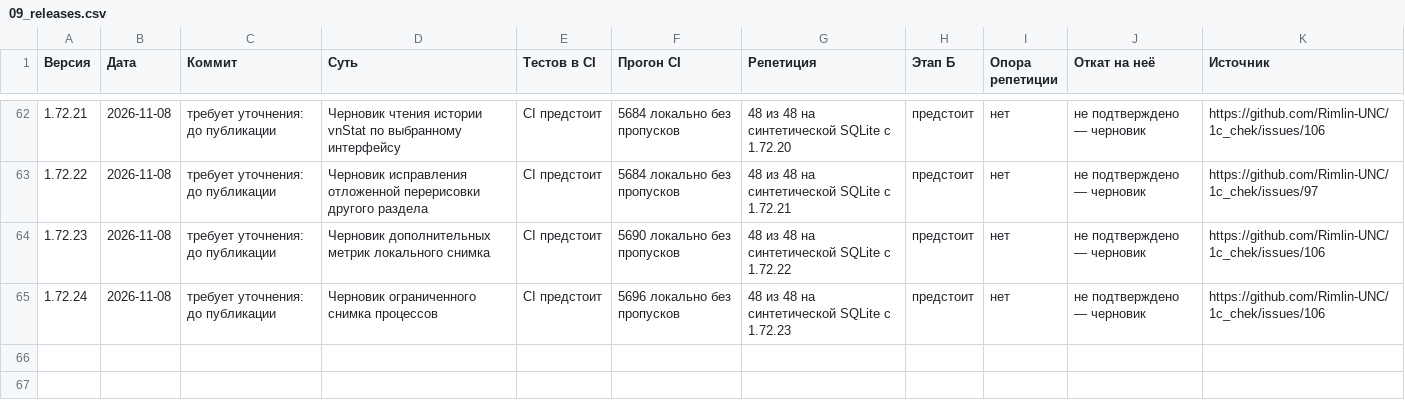
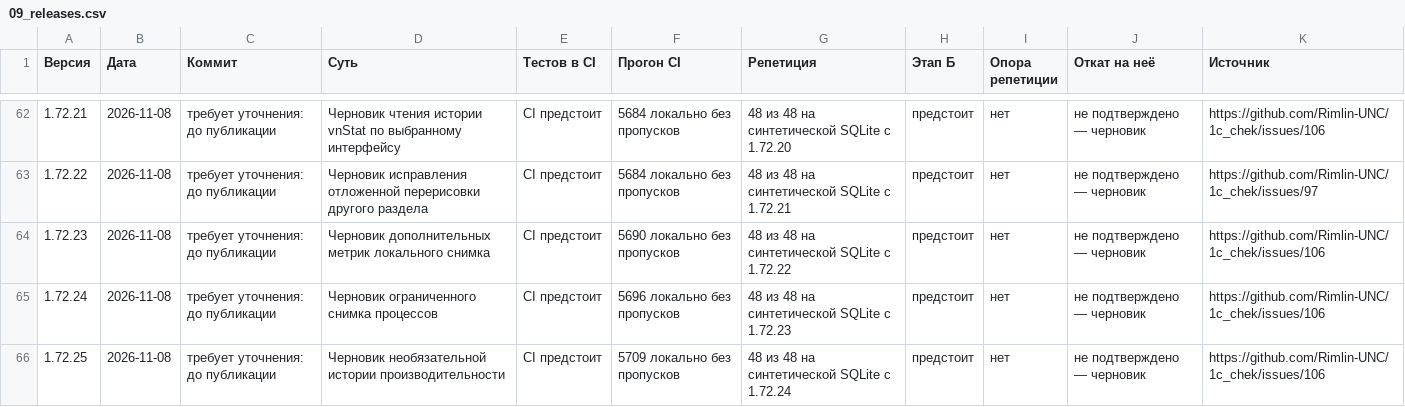
Before and after one commit to Rimlin-UNC/1c_chek, a CSV file: docs/kb/09_releases.csv, drawn as a sheet; only a part is shown, gaps mark what is left out.

```diff
--- a/docs/kb/09_releases.csv
+++ b/docs/kb/09_releases.csv
@@ -65 +65,2 @@
 1.72.24,2026-11-08,требует уточнения: до публикации,Черновик ограниченного снимка процессов,CI предстоит,5696 локально без пропусков,48 из 48 на синтетической SQLite с 1.72.23,предстоит,нет,не подтверждено — черновик,https://github.com/Rimlin-UNC/1c_chek/issues/106
+1.72.25,2026-11-08,требует уточнения: до публикации,Черновик необязательной истории производительности,CI предстоит,5709 локально без пропусков,48 из 48 на синтетической SQLite с 1.72.24,предстоит,нет,не подтверждено — черновик,https://github.com/Rimlin-UNC/1c_chek/issues/106
```
Also changed, not shown: docs/kb/08_session_journal.csv, 38 other files.
